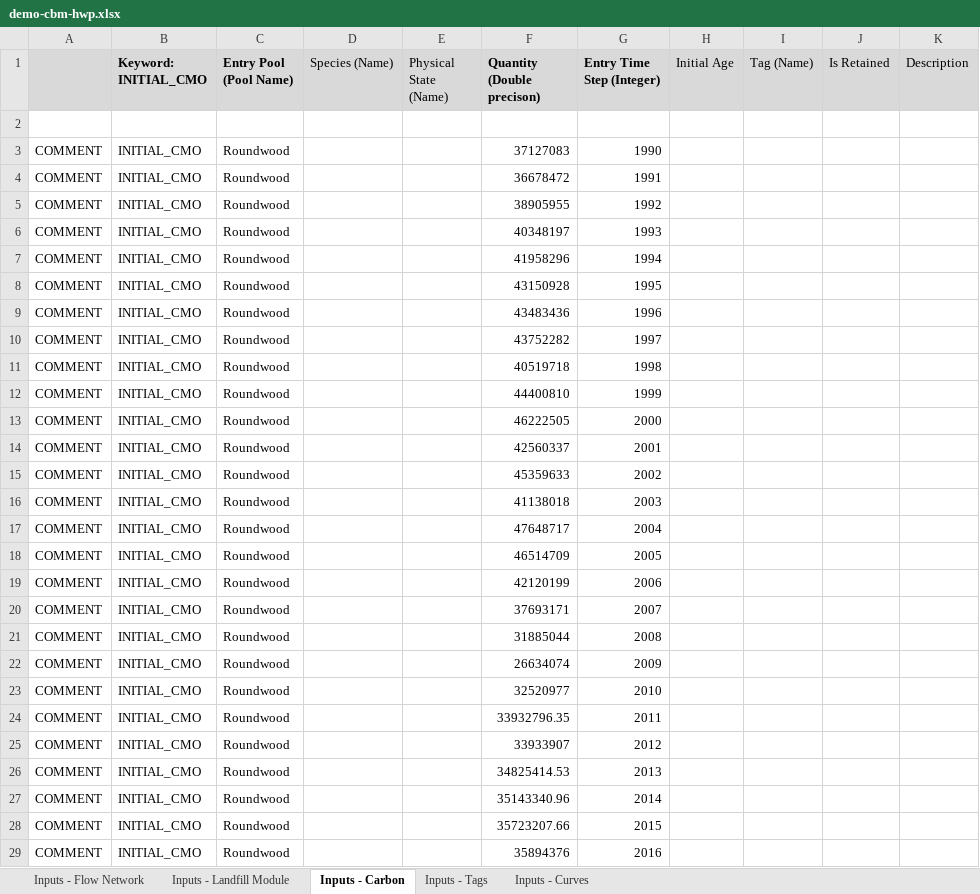
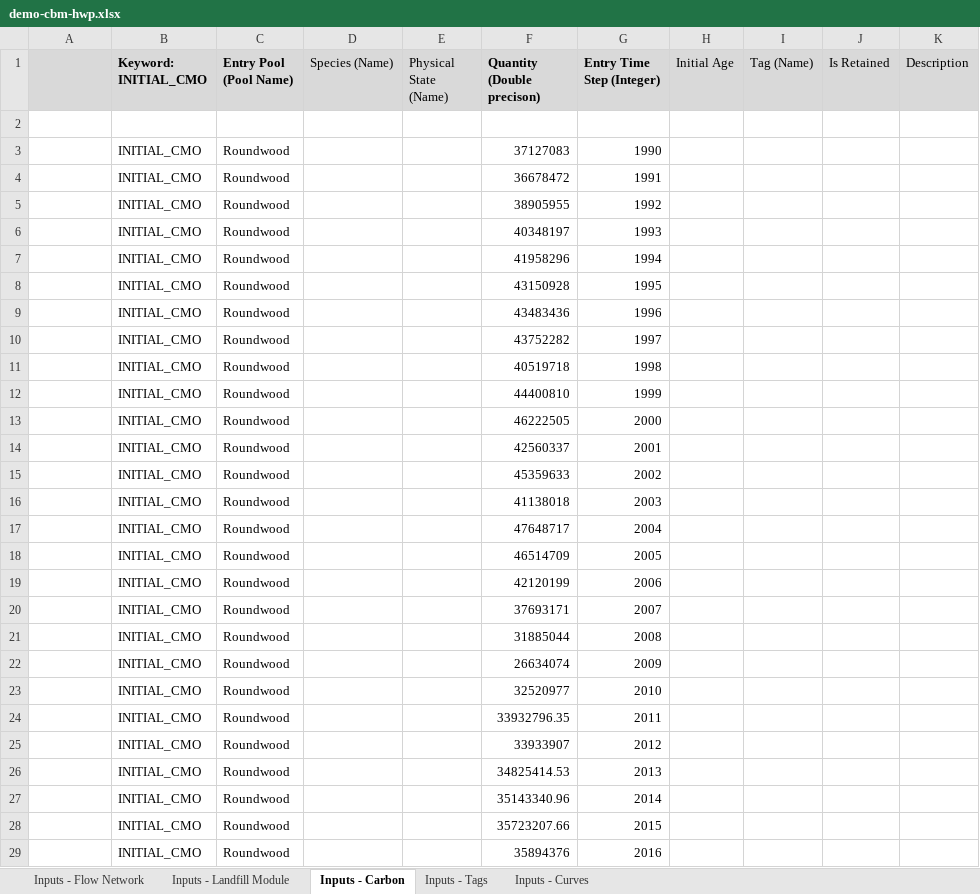
Before and after one commit to becalab/anse-public-releases, an Excel workbook: models/demo-cbm-hwp/demo-cbm-hwp.xlsx, sheet Inputs - Carbon, drawn as a sheet; only a part is shown; values as stored, in another font and other column widths than the file's, no borders; the diff covers the shown part only; the diff names each change by its address in the sheet, - before the commit and + after, or states it on an @@ line.

Commit message:
uncomment cbm-hwp model inputs

```diff
--- a/models/demo-cbm-hwp/demo-cbm-hwp.xlsx (sheet Inputs - Carbon)
+++ b/models/demo-cbm-hwp/demo-cbm-hwp.xlsx (sheet Inputs - Carbon)
-A3:A29: COMMENT
+A3:A29: (empty)
```
Also changed, not shown: 8 edited cells elsewhere in this sheet.
